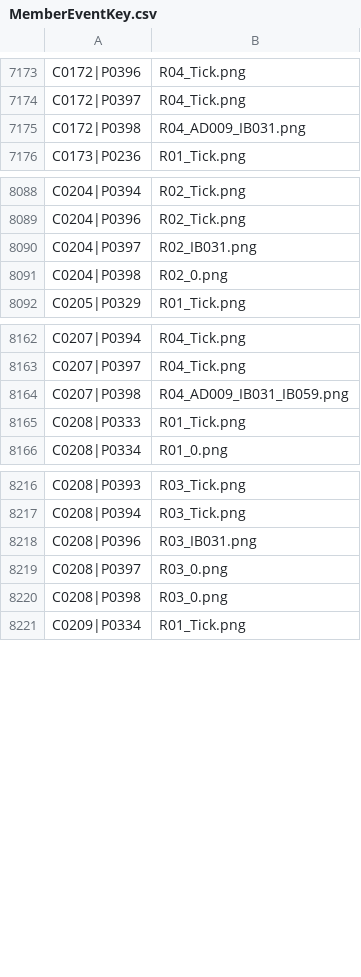
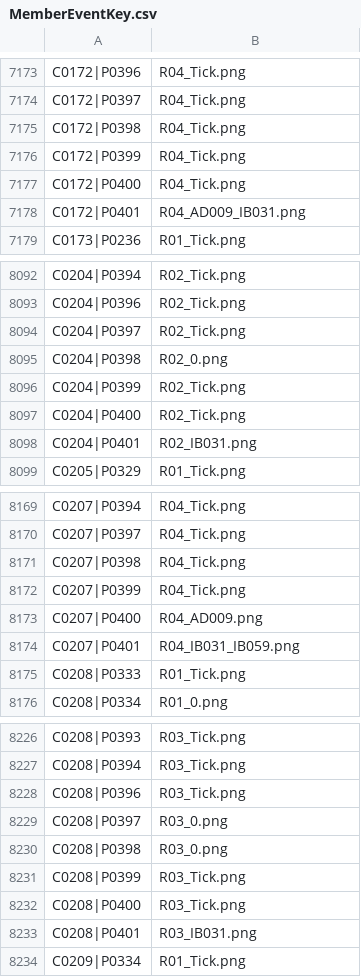
Before and after one commit to StephenLydall/CubPackImages, a CSV file: data/MemberEventKey.csv, drawn as a sheet; only a part is shown, gaps mark what is left out; the diff covers the shown part only.

```diff
--- a/data/MemberEventKey.csv
+++ b/data/MemberEventKey.csv
@@ -7174,3 +7174,6 @@ C0172|P0396,R04_Tick.png
 C0172|P0397,R04_Tick.png
-C0172|P0398,R04_AD009_IB031.png
+C0172|P0398,R04_Tick.png
+C0172|P0399,R04_Tick.png
+C0172|P0400,R04_Tick.png
+C0172|P0401,R04_AD009_IB031.png
 C0173|P0236,R01_Tick.png
@@ -8089,4 +8093,7 @@ C0204|P0394,R02_Tick.png
 C0204|P0396,R02_Tick.png
-C0204|P0397,R02_IB031.png
+C0204|P0397,R02_Tick.png
 C0204|P0398,R02_0.png
+C0204|P0399,R02_Tick.png
+C0204|P0400,R02_Tick.png
+C0204|P0401,R02_IB031.png
 C0205|P0329,R01_Tick.png
@@ -8163,3 +8170,6 @@ C0207|P0394,R04_Tick.png
 C0207|P0397,R04_Tick.png
-C0207|P0398,R04_AD009_IB031_IB059.png
+C0207|P0398,R04_Tick.png
+C0207|P0399,R04_Tick.png
+C0207|P0400,R04_AD009.png
+C0207|P0401,R04_IB031_IB059.png
 C0208|P0333,R01_Tick.png
@@ -8217,5 +8227,8 @@ C0208|P0393,R03_Tick.png
 C0208|P0394,R03_Tick.png
-C0208|P0396,R03_IB031.png
+C0208|P0396,R03_Tick.png
 C0208|P0397,R03_0.png
 C0208|P0398,R03_0.png
+C0208|P0399,R03_Tick.png
+C0208|P0400,R03_Tick.png
+C0208|P0401,R03_IB031.png
 C0209|P0334,R01_Tick.png
```
Also changed, not shown: 57 added rows and 19 edited cells elsewhere in this file, 5 other files.
